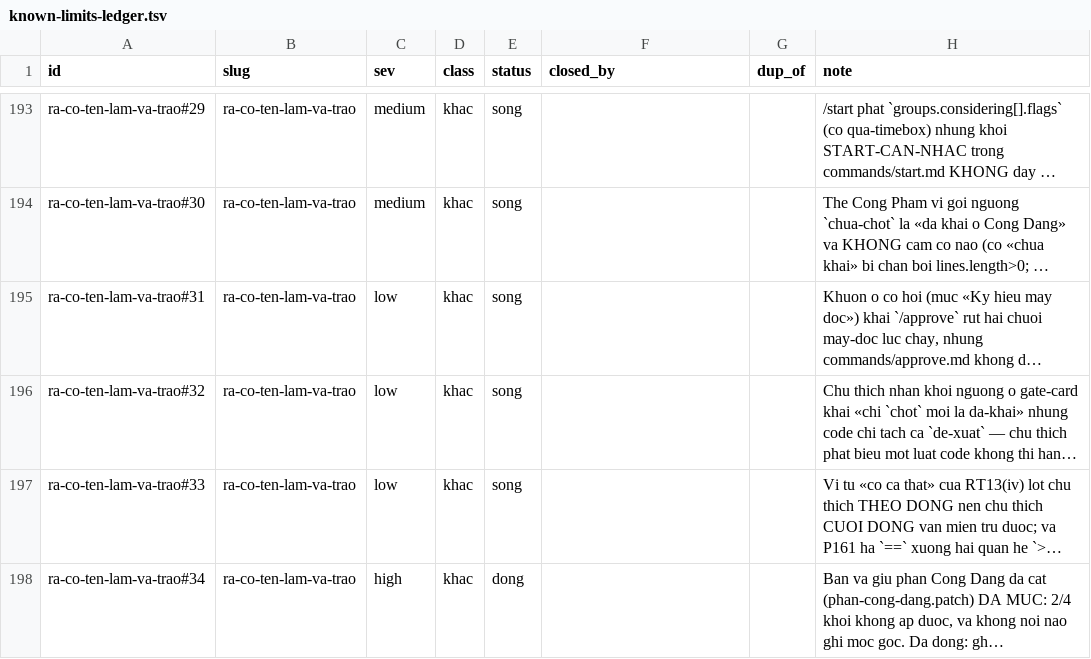
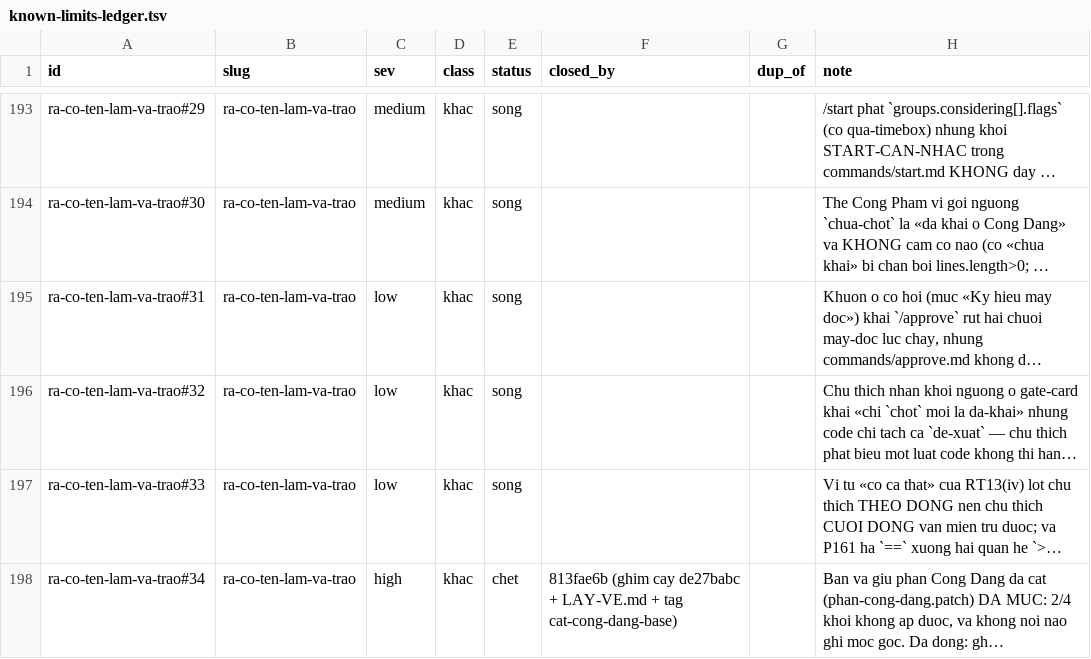
Before and after one commit to phanlemanh/acceptance-gate-kit, a TSV file: docs/research/known-limits-ledger.tsv, drawn as a sheet; only a part is shown, gaps mark what is left out; long unchanged cells end in …; the diff names each change by its address in the sheet, - before the commit and + after, or states it on an @@ line.

Commit message:
sửa dòng sổ #34: trạng thái ngoài từ vựng + thiếu closed_by
Commit cứu bản vá (813fae6b) ghi status «dong» — KHÔNG có trong từ vựng của sổ
(song | chet | trung) — và dòng đã đóng thì phải khai closed_by. Ca P179 bắt
đúng cả hai, lần lượt. Nay: chet + closed_by trỏ commit đã đóng nó.

Lỗi của tôi: ghi sổ mà không chạy lại bộ kiểm ngay sau đó.

```diff
--- a/docs/research/known-limits-ledger.tsv
+++ b/docs/research/known-limits-ledger.tsv
-E198 (status): dong
+E198 (status): chet
-F198 (closed_by): (empty)
+F198 (closed_by): 813fae6b (ghim cay de27babc + LAY-VE.md + tag cat-cong-dang-base)
```
